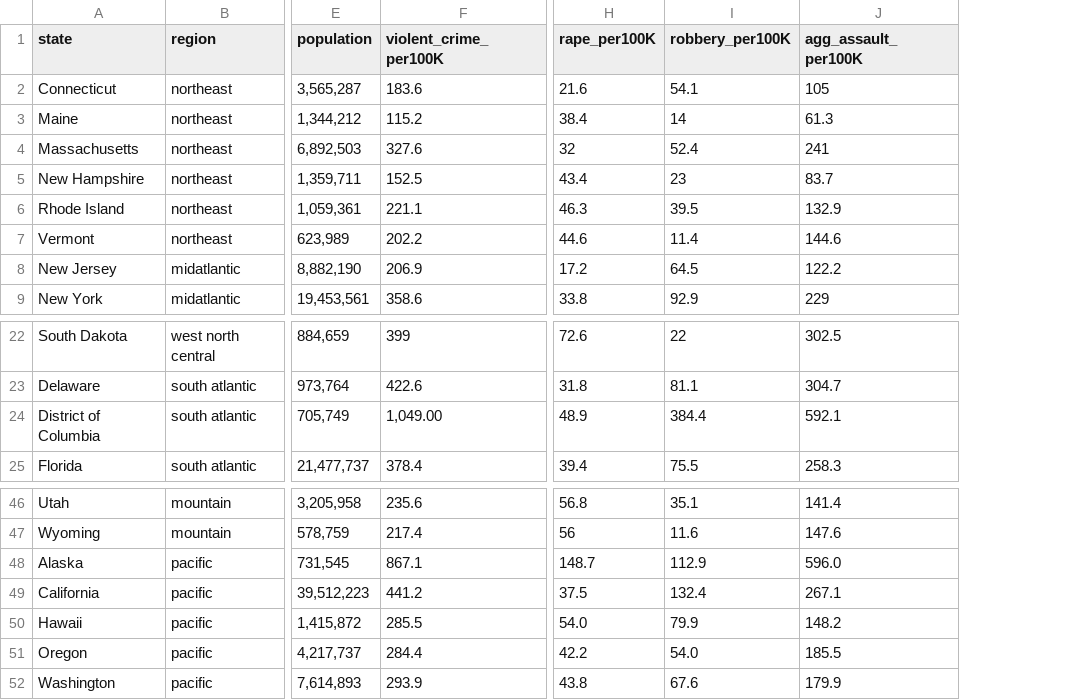
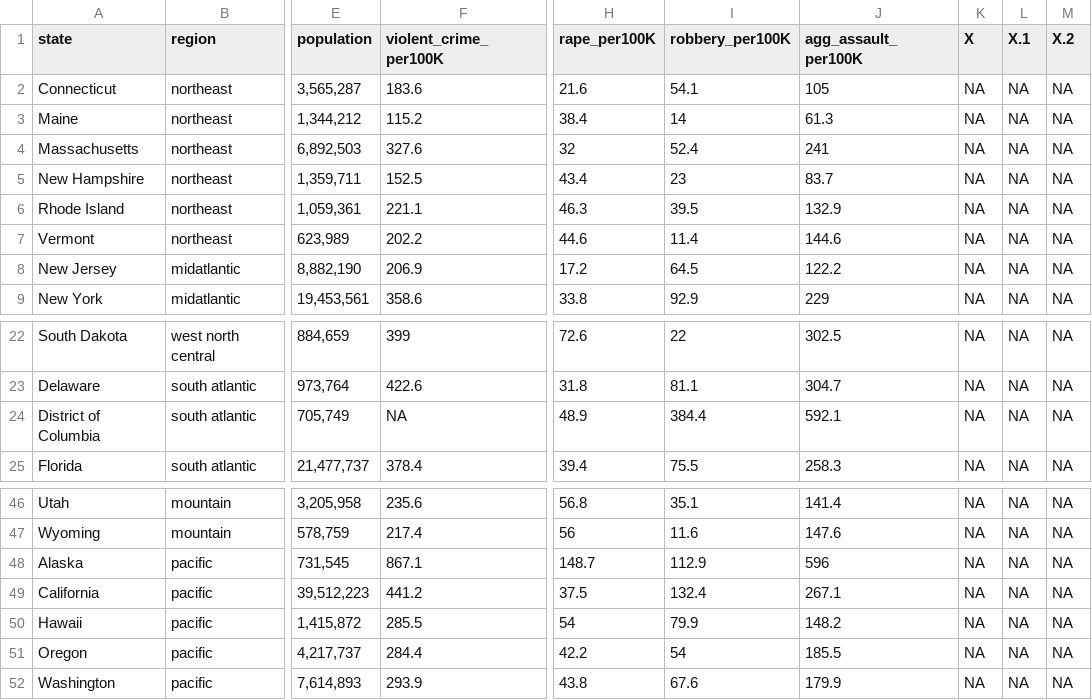
Before and after one commit to lisamanne/biostats_data, a CSV file: fbi_murders_state_region_2019.csv, drawn as a sheet; only a part is shown, gaps mark what is left out; the diff names each change by its address in the sheet, - before the commit and + after, or states it on an @@ line.

Commit message:
Update fbi_murders_state_region_2019.csv

```diff
--- a/fbi_murders_state_region_2019.csv
+++ b/fbi_murders_state_region_2019.csv
+column K (X), rows 2-9: all NA; rows 22-25: all NA; rows 46-52: all NA
+column L (X.1), rows 2-9: all NA; rows 22-25: all NA; rows 46-52: all NA
+column M (X.2), rows 2-9: all NA; rows 22-25: all NA; rows 46-52: all NA
-F24 (violent_crime_per100K): 1,049.00
+F24 (violent_crime_per100K): NA
-J48 (agg_assault_per100K): 596.0
+J48 (agg_assault_per100K): 596
-H50 (rape_per100K): 54.0
+H50 (rape_per100K): 54
-I51 (robbery_per100K): 54.0
+I51 (robbery_per100K): 54
```
